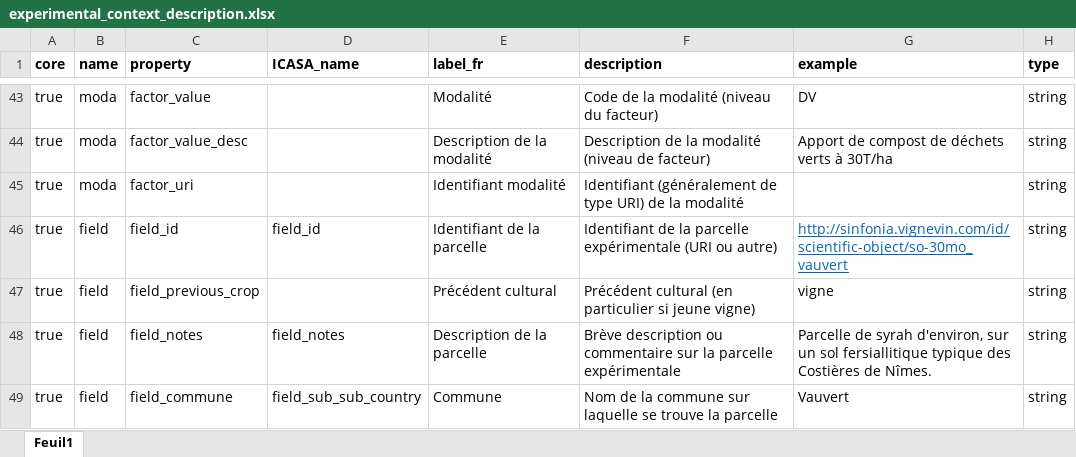
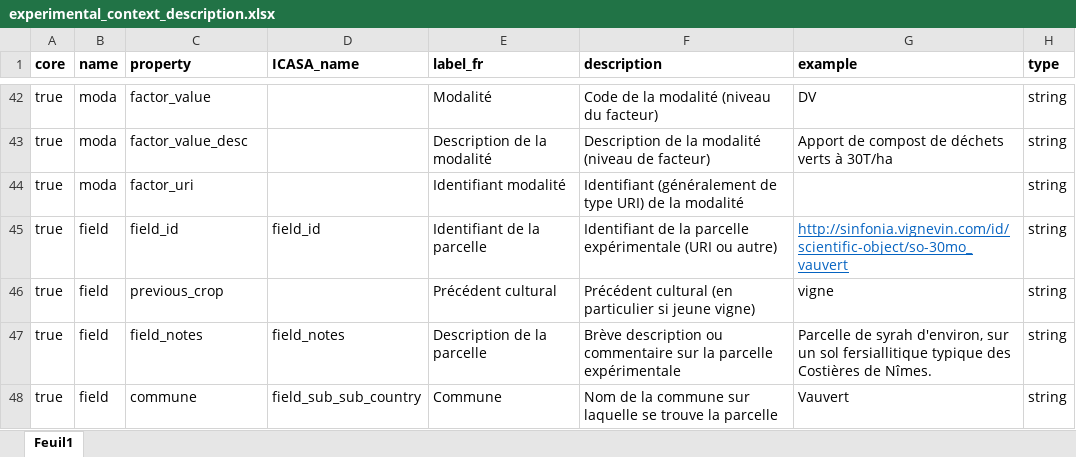
Before and after one commit to vignevin/vitisdatacrop, an Excel workbook: experimental_context_description.xlsx, sheet Feuil1, drawn as a sheet; only a part is shown, gaps mark what is left out; values as stored, in another font and other column widths than the file's, no borders; addresses are those after the commit; the diff covers the shown part only; the diff names each change by its address in the sheet, - before the commit and + after, or states it on an @@ line.

```diff
--- a/experimental_context_description.xlsx (sheet Feuil1)
+++ b/experimental_context_description.xlsx (sheet Feuil1)
-C46 (property): field_previous_crop
+C46 (property): previous_crop
-C48 (property): field_commune
+C48 (property): commune
```
Also changed, not shown: 7 removed rows and 28 edited cells elsewhere in this sheet, template.xlsx, 1 other file.
